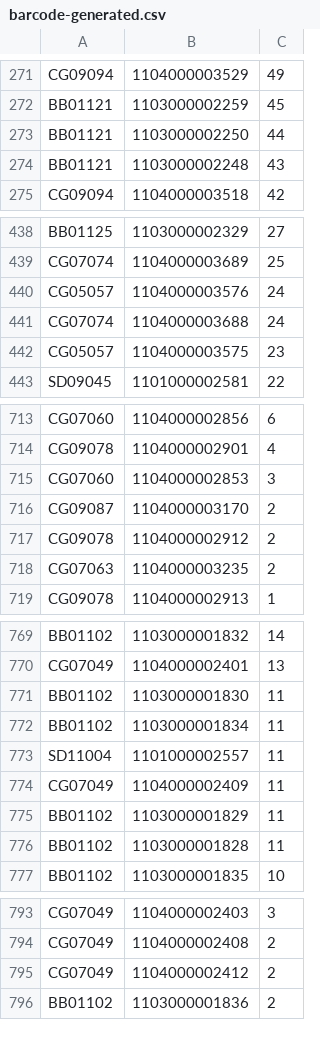
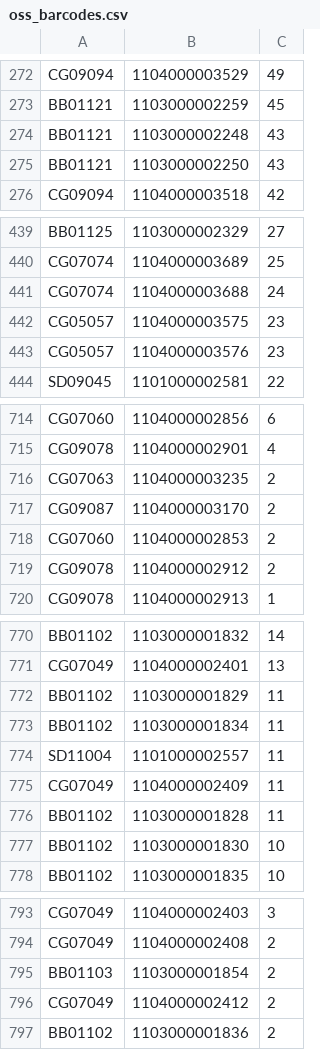
Before and after one commit to toanngojuno/automation, a CSV file: src/lazada/oss_barcodes.csv (was src/lazada/barcode-generated.csv), drawn as a sheet; only a part is shown, gaps mark what is left out; the diff covers the shown part only.

```diff
--- a/src/lazada/barcode-generated.csv
+++ b/src/lazada/oss_barcodes.csv
@@ -272,4 +273,4 @@ CG09094,1104000003529,49
 BB01121,1103000002259,45
-BB01121,1103000002250,44
 BB01121,1103000002248,43
+BB01121,1103000002250,43
 CG09094,1104000003518,42
@@ -439,5 +440,5 @@ BB01125,1103000002329,27
 CG07074,1104000003689,25
-CG05057,1104000003576,24
 CG07074,1104000003688,24
 CG05057,1104000003575,23
+CG05057,1104000003576,23
 SD09045,1101000002581,22
@@ -714,6 +715,6 @@ CG07060,1104000002856,6
 CG09078,1104000002901,4
-CG07060,1104000002853,3
+CG07063,1104000003235,2
 CG09087,1104000003170,2
+CG07060,1104000002853,2
 CG09078,1104000002912,2
-CG07063,1104000003235,2
 CG09078,1104000002913,1
@@ -770,3 +771,3 @@ BB01102,1103000001832,14
 CG07049,1104000002401,13
-BB01102,1103000001830,11
+BB01102,1103000001829,11
 BB01102,1103000001834,11
@@ -774,4 +775,4 @@ SD11004,1101000002557,11
 CG07049,1104000002409,11
-BB01102,1103000001829,11
 BB01102,1103000001828,11
+BB01102,1103000001830,10
 BB01102,1103000001835,10
@@ -794,2 +794,3 @@ CG07049,1104000002403,3
 CG07049,1104000002408,2
+BB01103,1103000001854,2
 CG07049,1104000002412,2
```
Also changed, not shown: 6 added rows, 6 removed rows, 18 moved rows and 16 edited cells elsewhere in this file, 13 other files.
